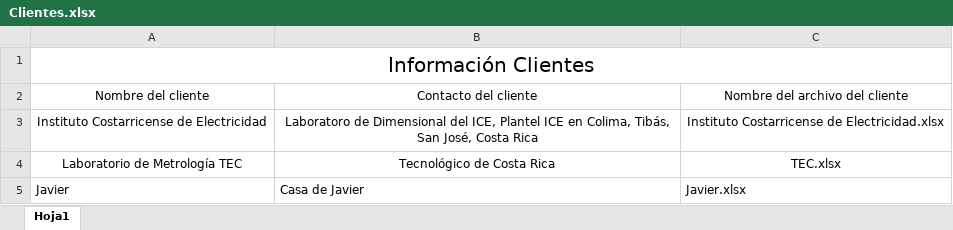
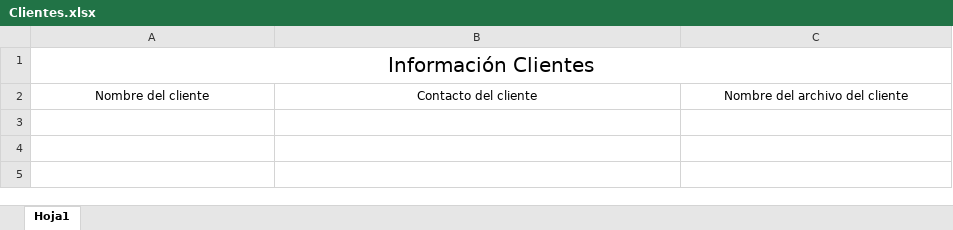
Before and after one commit to jjavierf64/ComparadorLCM, an Excel workbook: Software Comparador/Clientes/Clientes.xlsx, sheet Hoja1, drawn as a sheet; values as stored, in another font and other column widths than the file's, no borders; the diff names each change by its address in the sheet, - before the commit and + after, or states it on an @@ line.

```diff
--- a/Software Comparador/Clientes/Clientes.xlsx (sheet Hoja1)
+++ b/Software Comparador/Clientes/Clientes.xlsx (sheet Hoja1)
-row 3: Instituto Costarricense de Electricidad | Laboratoro de Dimensional del ICE, Plantel ICE en Colima, Tibás, San José, Costa Rica | Instituto Costarricense de Electricidad.xlsx
-row 4: Laboratorio de Metrología TEC | Tecnológico de Costa Rica | TEC.xlsx
-row 5: Javier | Casa de Javier | Javier.xlsx
```
Also changed, not shown: 5 other files.
